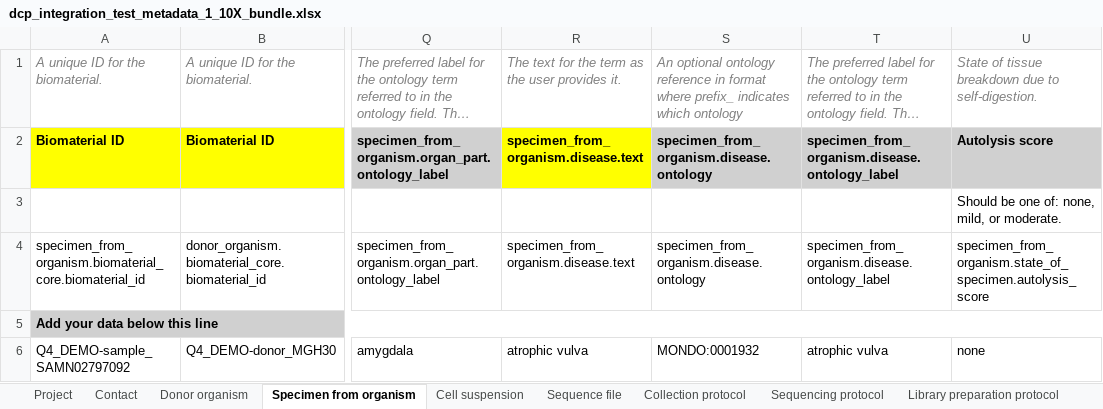
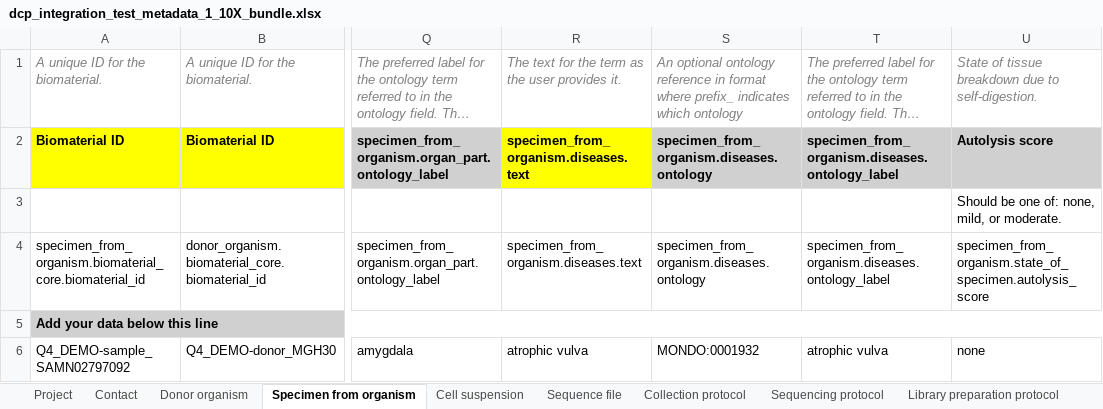
Before and after one commit to HumanCellAtlas/metadata-schema, an Excel workbook: infrastructure_testing_files/current/dcp_integration_test_metadata_1_10X_bundle.xlsx, sheet Specimen from organism, drawn as a sheet; only a part is shown, gaps mark what is left out; long unchanged cells end in …; values as stored, in another font and other column widths than the file's, no borders; the diff names each change by its address in the sheet, - before the commit and + after, or states it on an @@ line.

```diff
--- a/infrastructure_testing_files/current/dcp_integration_test_metadata_1_10X_bundle.xlsx (sheet Specimen from organism)
+++ b/infrastructure_testing_files/current/dcp_integration_test_metadata_1_10X_bundle.xlsx (sheet Specimen from organism)
-R2: specimen_from_organism.disease.text
+R2: specimen_from_organism.diseases.text
-S2: specimen_from_organism.disease.ontology
+S2: specimen_from_organism.diseases.ontology
-T2: specimen_from_organism.disease.ontology_label
+T2: specimen_from_organism.diseases.ontology_label
-R4: specimen_from_organism.disease.text
+R4: specimen_from_organism.diseases.text
-S4: specimen_from_organism.disease.ontology
+S4: specimen_from_organism.diseases.ontology
-T4: specimen_from_organism.disease.ontology_label
+T4: specimen_from_organism.diseases.ontology_label
```
Also changed, not shown: sheet Donor organism.
